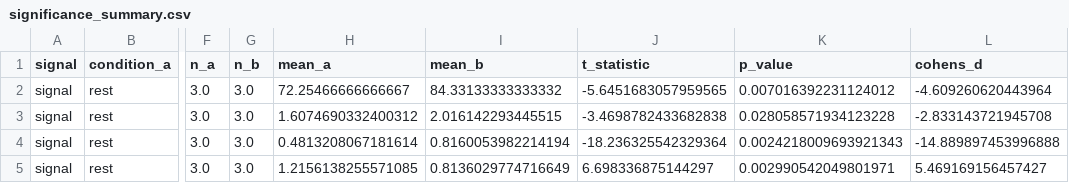
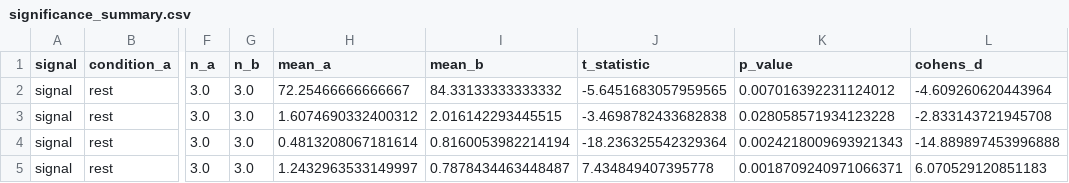
Before and after one commit to PJAllen5/complexity-engine, a CSV file: outputs/significance_summary.csv, drawn as a sheet; only a part is shown, gaps mark what is left out; the diff names each change by its address in the sheet, - before the commit and + after, or states it on an @@ line.

```diff
--- a/outputs/significance_summary.csv
+++ b/outputs/significance_summary.csv
-H5 (mean_a): 1.2156138255571085
+H5 (mean_a): 1.2432963533149997
-I5 (mean_b): 0.8136029774716649
+I5 (mean_b): 0.7878434463448487
-J5 (t_statistic): 6.698336875144297
+J5 (t_statistic): 7.434849407395778
-K5 (p_value): 0.002990542049801971
+K5 (p_value): 0.0018709240971066371
-L5 (cohens_d): 5.469169156457427
+L5 (cohens_d): 6.070529120851183
```
Also changed, not shown: outputs/complexity_by_unit.csv, outputs/complexity_summary.csv, 14 other files.
